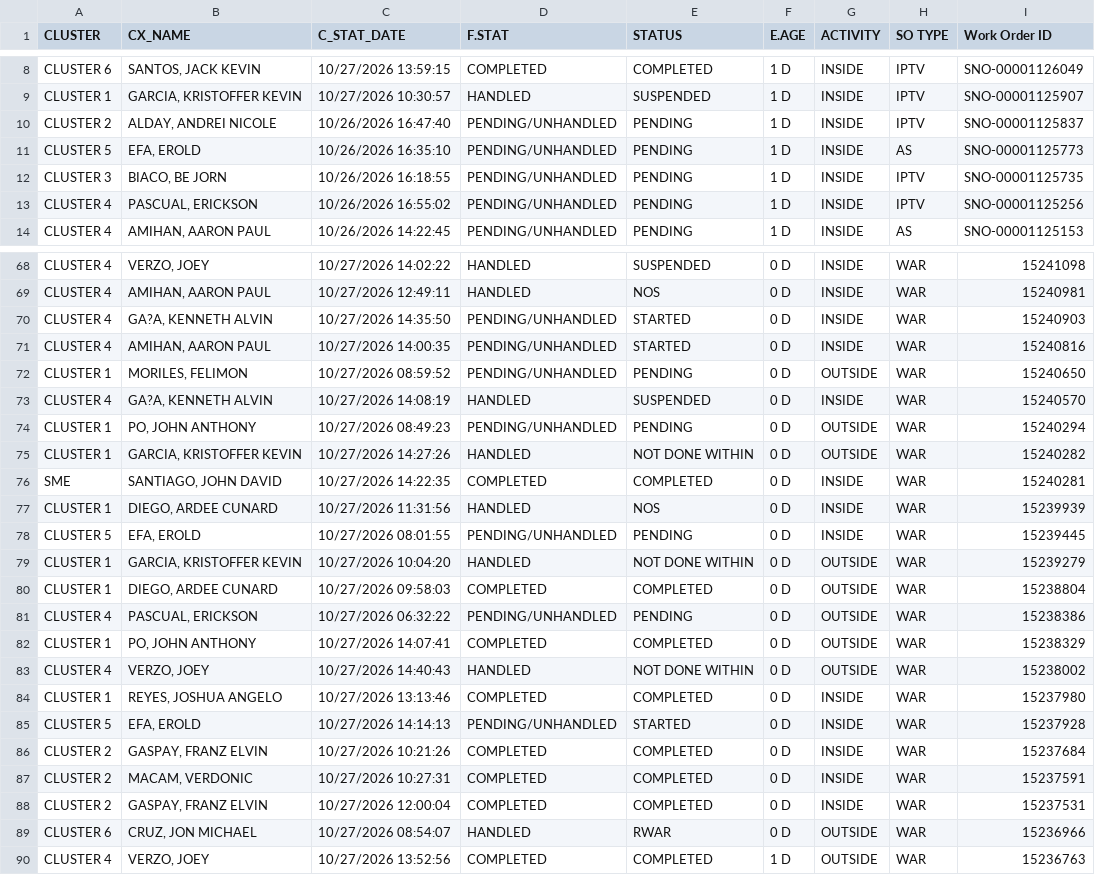
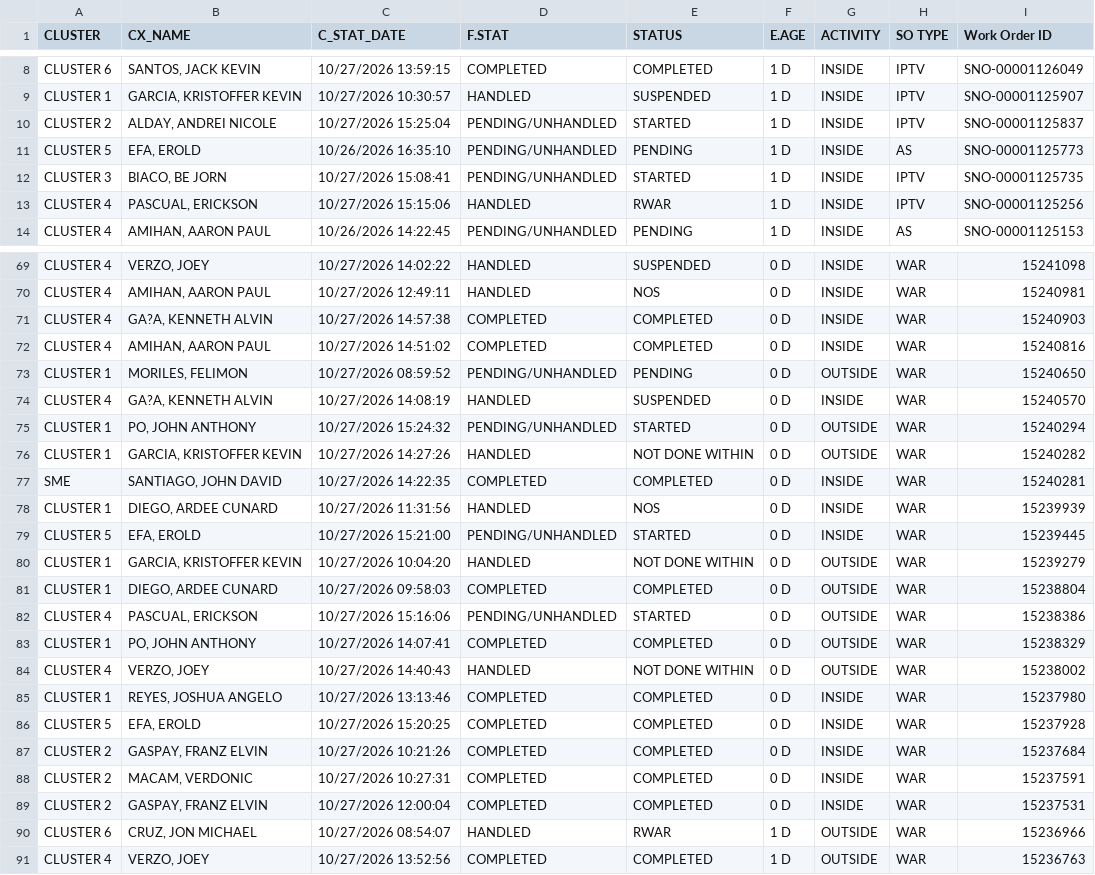
Before and after one commit to ReportsHub/CXSDA-Dispatch-Dashboard, a CSV file: data/dispatch.csv, drawn as a sheet; only a part is shown, gaps mark what is left out; the diff covers the shown part only.

```diff
--- a/data/dispatch.csv
+++ b/data/dispatch.csv
@@ -9,6 +9,6 @@ CLUSTER 6,"SANTOS, JACK KEVIN",10/27/2026 13:59:15,COMPLETED,COMPLETED,1 D,INSID
 CLUSTER 1,"GARCIA, KRISTOFFER KEVIN",10/27/2026 10:30:57,HANDLED,SUSPENDED,1 D,INSIDE,IPTV,SNO-00001125907
-CLUSTER 2,"ALDAY, ANDREI NICOLE",10/26/2026 16:47:40,PENDING/UNHANDLED,PENDING,1 D,INSIDE,IPTV,SNO-00001125837
+CLUSTER 2,"ALDAY, ANDREI NICOLE",10/27/2026 15:25:04,PENDING/UNHANDLED,STARTED,1 D,INSIDE,IPTV,SNO-00001125837
 CLUSTER 5,"EFA, EROLD",10/26/2026 16:35:10,PENDING/UNHANDLED,PENDING,1 D,INSIDE,AS,SNO-00001125773
-CLUSTER 3,"BIACO, BE JORN",10/26/2026 16:18:55,PENDING/UNHANDLED,PENDING,1 D,INSIDE,IPTV,SNO-00001125735
-CLUSTER 4,"PASCUAL, ERICKSON",10/26/2026 16:55:02,PENDING/UNHANDLED,PENDING,1 D,INSIDE,IPTV,SNO-00001125256
+CLUSTER 3,"BIACO, BE JORN",10/27/2026 15:08:41,PENDING/UNHANDLED,STARTED,1 D,INSIDE,IPTV,SNO-00001125735
+CLUSTER 4,"PASCUAL, ERICKSON",10/27/2026 15:15:06,HANDLED,RWAR,1 D,INSIDE,IPTV,SNO-00001125256
 CLUSTER 4,"AMIHAN, AARON PAUL",10/26/2026 14:22:45,PENDING/UNHANDLED,PENDING,1 D,INSIDE,AS,SNO-00001125153
@@ -69,7 +70,7 @@ CLUSTER 4,"VERZO, JOEY",10/27/2026 14:02:22,HANDLED,SUSPENDED,0 D,INSIDE,WAR,152
 CLUSTER 4,"AMIHAN, AARON PAUL",10/27/2026 12:49:11,HANDLED,NOS,0 D,INSIDE,WAR,15240981
-CLUSTER 4,"GA?A, KENNETH ALVIN",10/27/2026 14:35:50,PENDING/UNHANDLED,STARTED,0 D,INSIDE,WAR,15240903
-CLUSTER 4,"AMIHAN, AARON PAUL",10/27/2026 14:00:35,PENDING/UNHANDLED,STARTED,0 D,INSIDE,WAR,15240816
+CLUSTER 4,"GA?A, KENNETH ALVIN",10/27/2026 14:57:38,COMPLETED,COMPLETED,0 D,INSIDE,WAR,15240903
+CLUSTER 4,"AMIHAN, AARON PAUL",10/27/2026 14:51:02,COMPLETED,COMPLETED,0 D,INSIDE,WAR,15240816
 CLUSTER 1,"MORILES, FELIMON",10/27/2026 08:59:52,PENDING/UNHANDLED,PENDING,0 D,OUTSIDE,WAR,15240650
 CLUSTER 4,"GA?A, KENNETH ALVIN",10/27/2026 14:08:19,HANDLED,SUSPENDED,0 D,INSIDE,WAR,15240570
-CLUSTER 1,"PO, JOHN ANTHONY",10/27/2026 08:49:23,PENDING/UNHANDLED,PENDING,0 D,OUTSIDE,WAR,15240294
+CLUSTER 1,"PO, JOHN ANTHONY",10/27/2026 15:24:32,PENDING/UNHANDLED,STARTED,0 D,OUTSIDE,WAR,15240294
 CLUSTER 1,"GARCIA, KRISTOFFER KEVIN",10/27/2026 14:27:26,HANDLED,NOT DONE WITHIN,0 D,OUTSIDE,WAR,15240282
@@ -77,6 +78,6 @@ SME,"SANTIAGO, JOHN DAVID",10/27/2026 14:22:35,COMPLETED,COMPLETED,0 D,INSIDE,WA
 CLUSTER 1,"DIEGO, ARDEE CUNARD",10/27/2026 11:31:56,HANDLED,NOS,0 D,INSIDE,WAR,15239939
-CLUSTER 5,"EFA, EROLD",10/27/2026 08:01:55,PENDING/UNHANDLED,PENDING,0 D,INSIDE,WAR,15239445
+CLUSTER 5,"EFA, EROLD",10/27/2026 15:21:00,PENDING/UNHANDLED,STARTED,0 D,INSIDE,WAR,15239445
 CLUSTER 1,"GARCIA, KRISTOFFER KEVIN",10/27/2026 10:04:20,HANDLED,NOT DONE WITHIN,0 D,OUTSIDE,WAR,15239279
 CLUSTER 1,"DIEGO, ARDEE CUNARD",10/27/2026 09:58:03,COMPLETED,COMPLETED,0 D,OUTSIDE,WAR,15238804
-CLUSTER 4,"PASCUAL, ERICKSON",10/27/2026 06:32:22,PENDING/UNHANDLED,PENDING,0 D,OUTSIDE,WAR,15238386
+CLUSTER 4,"PASCUAL, ERICKSON",10/27/2026 15:16:06,PENDING/UNHANDLED,STARTED,0 D,OUTSIDE,WAR,15238386
 CLUSTER 1,"PO, JOHN ANTHONY",10/27/2026 14:07:41,COMPLETED,COMPLETED,0 D,OUTSIDE,WAR,15238329
@@ -84,3 +85,3 @@ CLUSTER 4,"VERZO, JOEY",10/27/2026 14:40:43,HANDLED,NOT DONE WITHIN,0 D,OUTSIDE,
 CLUSTER 1,"REYES, JOSHUA ANGELO",10/27/2026 13:13:46,COMPLETED,COMPLETED,0 D,INSIDE,WAR,15237980
-CLUSTER 5,"EFA, EROLD",10/27/2026 14:14:13,PENDING/UNHANDLED,STARTED,0 D,INSIDE,WAR,15237928
+CLUSTER 5,"EFA, EROLD",10/27/2026 15:20:25,COMPLETED,COMPLETED,0 D,INSIDE,WAR,15237928
 CLUSTER 2,"GASPAY, FRANZ ELVIN",10/27/2026 10:21:26,COMPLETED,COMPLETED,0 D,INSIDE,WAR,15237684
@@ -88,3 +89,3 @@ CLUSTER 2,"MACAM, VERDONIC",10/27/2026 10:27:31,COMPLETED,COMPLETED,0 D,INSIDE,W
 CLUSTER 2,"GASPAY, FRANZ ELVIN",10/27/2026 12:00:04,COMPLETED,COMPLETED,0 D,INSIDE,WAR,15237531
-CLUSTER 6,"CRUZ, JON MICHAEL",10/27/2026 08:54:07,HANDLED,RWAR,0 D,OUTSIDE,WAR,15236966
+CLUSTER 6,"CRUZ, JON MICHAEL",10/27/2026 08:54:07,HANDLED,RWAR,1 D,OUTSIDE,WAR,15236966
 CLUSTER 4,"VERZO, JOEY",10/27/2026 13:52:56,COMPLETED,COMPLETED,1 D,OUTSIDE,WAR,15236763
```
Also changed, not shown: 3 added rows and 86 edited cells elsewhere in this file.
